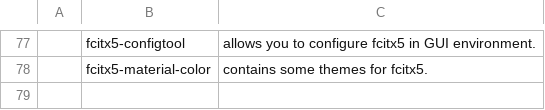
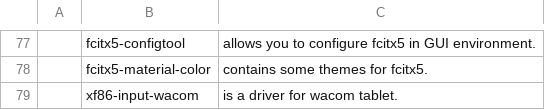
Before and after one commit to cld4h/LARBS, a CSV file: static/progs.csv, drawn as a sheet; only a part is shown, gaps mark what is left out; the diff names each change by its address in the sheet, - before the commit and + after, or states it on an @@ line.

Commit message:
Add wacom driver

```diff
--- a/static/progs.csv
+++ b/static/progs.csv
+row 79:  | xf86-input-wacom | is a driver for wacom tablet.
```
Also changed, not shown: 1 other file.
